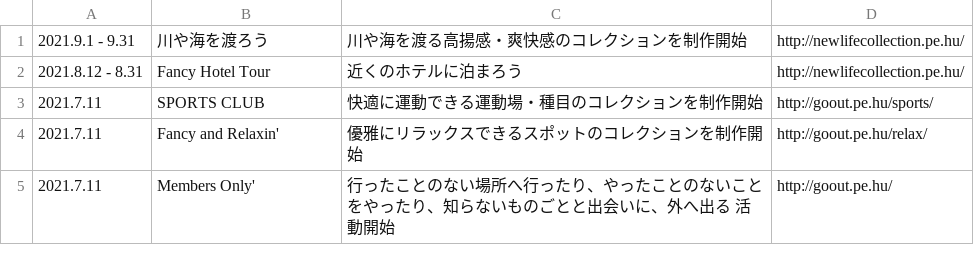
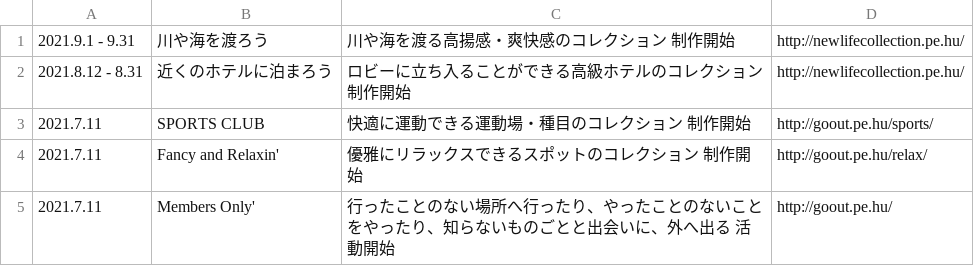
Before and after one commit to chottocrazy/index, a CSV file: update/goout.csv, drawn as a sheet.

Commit message:
Update goout.csv

```diff
--- a/update/goout.csv
+++ b/update/goout.csv
@@ -1,5 +1,5 @@
-2021.9.1 - 9.31,川や海を渡ろう,川や海を渡る高揚感・爽快感のコレクションを制作開始,http://newlifecollection.pe.hu/
-2021.8.12 - 8.31,Fancy Hotel Tour,近くのホテルに泊まろう,http://newlifecollection.pe.hu/
-2021.7.11,SPORTS CLUB,快適に運動できる運動場・種目のコレクションを制作開始,http://goout.pe.hu/sports/
-2021.7.11,Fancy and Relaxin',優雅にリラックスできるスポットのコレクションを制作開始,http://goout.pe.hu/relax/
+2021.9.1 - 9.31,川や海を渡ろう,川や海を渡る高揚感・爽快感のコレクション 制作開始,http://newlifecollection.pe.hu/
+2021.8.12 - 8.31,近くのホテルに泊まろう,ロビーに立ち入ることができる高級ホテルのコレクション 制作開始,http://newlifecollection.pe.hu/
+2021.7.11,SPORTS CLUB,快適に運動できる運動場・種目のコレクション 制作開始,http://goout.pe.hu/sports/
+2021.7.11,Fancy and Relaxin',優雅にリラックスできるスポットのコレクション 制作開始,http://goout.pe.hu/relax/
 2021.7.11,Members Only',行ったことのない場所へ行ったり、やったことのないことをやったり、知らないものごとと出会いに、外へ出る 活動開始,http://goout.pe.hu/
```
